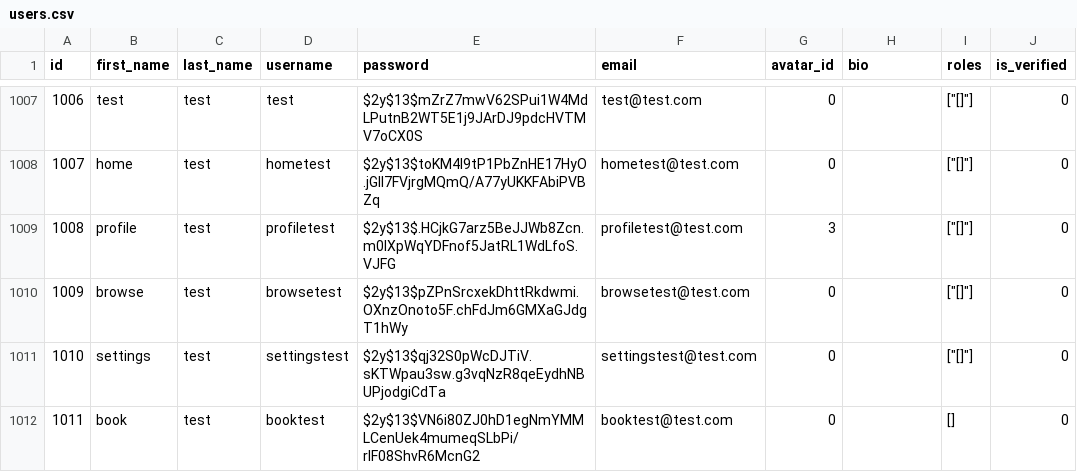
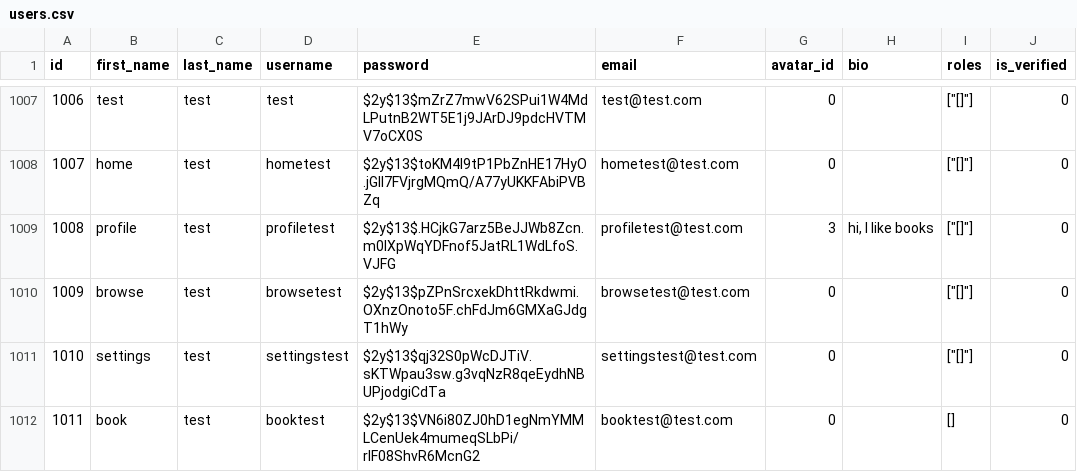
Before and after one commit to jeffeehsiung/Online_BookShop_and_Forum, a CSV file: src/csv_files/users.csv, drawn as a sheet; only a part is shown, gaps mark what is left out.

```diff
--- a/src/csv_files/users.csv
+++ b/src/csv_files/users.csv
@@ -1008,3 +1008,3 @@
 1007;"home";"test";"hometest";"$2y$13$toKM4l9tP1PbZnHE17HyO.jGII7FVjrgMQmQ/A77yUKKFAbiPVBZq";"hometest@test.com";0;"";"[""[]""]";0
-1008;"profile";"test";"profiletest";"$2y$13$.HCjkG7arz5BeJJWb8Zcn.m0lXpWqYDFnof5JatRL1WdLfoS.VJFG";"profiletest@test.com";3;"";"[""[]""]";0
+1008;"profile";"test";"profiletest";"$2y$13$.HCjkG7arz5BeJJWb8Zcn.m0lXpWqYDFnof5JatRL1WdLfoS.VJFG";"profiletest@test.com";3;"hi, I like books";"[""[]""]";0
 1009;"browse";"test";"browsetest";"$2y$13$pZPnSrcxekDhttRkdwmi.OXnzOnoto5F.chFdJm6GMXaGJdgT1hWy";"browsetest@test.com";0;"";"[""[]""]";0
```
Also changed, not shown: 2 other files.
